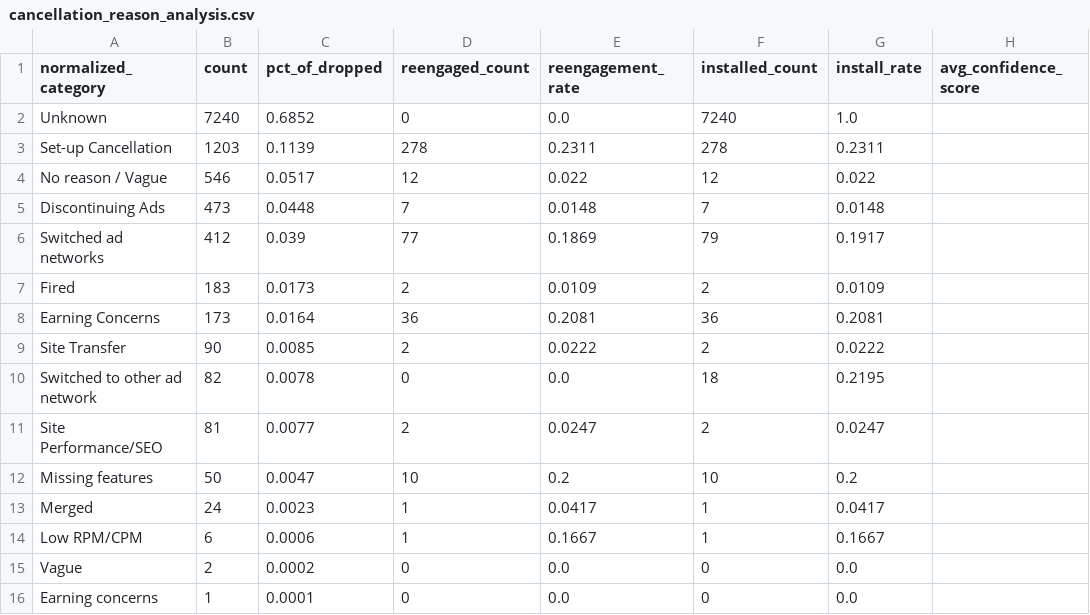
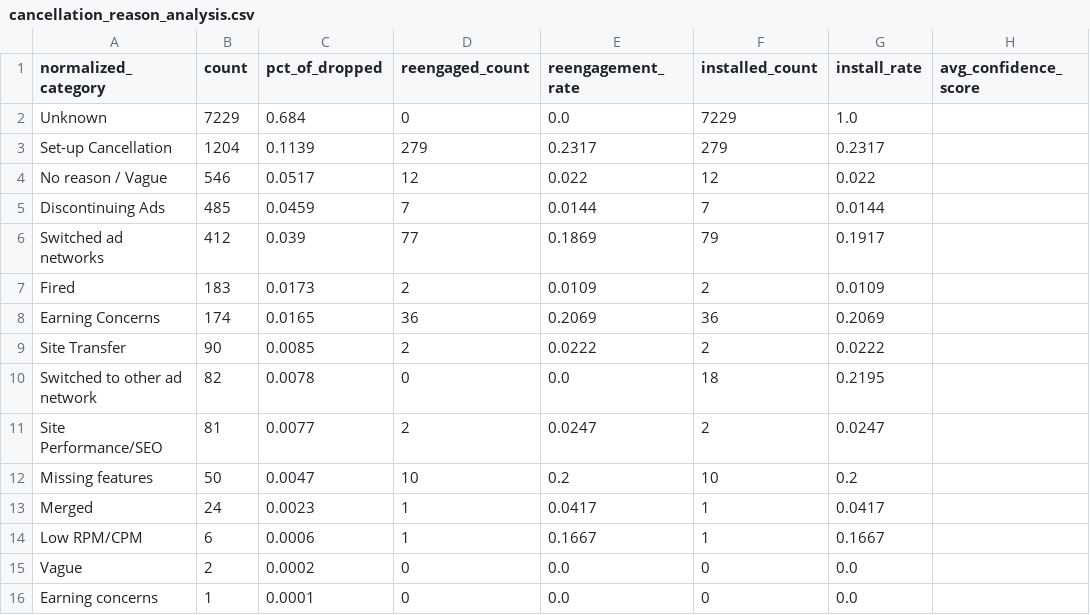
Before and after one commit to asmith-cmyk/dropped-onboards-analysis, a CSV file: outputs/cancellation_reason_analysis.csv, drawn as a sheet.

```diff
--- a/outputs/cancellation_reason_analysis.csv
+++ b/outputs/cancellation_reason_analysis.csv
@@ -1,9 +1,9 @@
 normalized_category,count,pct_of_dropped,reengaged_count,reengagement_rate,installed_count,install_rate,avg_confidence_score
-Unknown,7240,0.6852,0,0.0,7240,1.0,
-Set-up Cancellation,1203,0.1139,278,0.2311,278,0.2311,
+Unknown,7229,0.684,0,0.0,7229,1.0,
+Set-up Cancellation,1204,0.1139,279,0.2317,279,0.2317,
 No reason / Vague,546,0.0517,12,0.022,12,0.022,
-Discontinuing Ads,473,0.0448,7,0.0148,7,0.0148,
+Discontinuing Ads,485,0.0459,7,0.0144,7,0.0144,
 Switched ad networks,412,0.039,77,0.1869,79,0.1917,
 Fired,183,0.0173,2,0.0109,2,0.0109,
-Earning Concerns,173,0.0164,36,0.2081,36,0.2081,
+Earning Concerns,174,0.0165,36,0.2069,36,0.2069,
 Site Transfer,90,0.0085,2,0.0222,2,0.0222,
```
Also changed, not shown: outputs/cadence_analysis.csv, outputs/cohort_analysis.csv, 6 other files.
